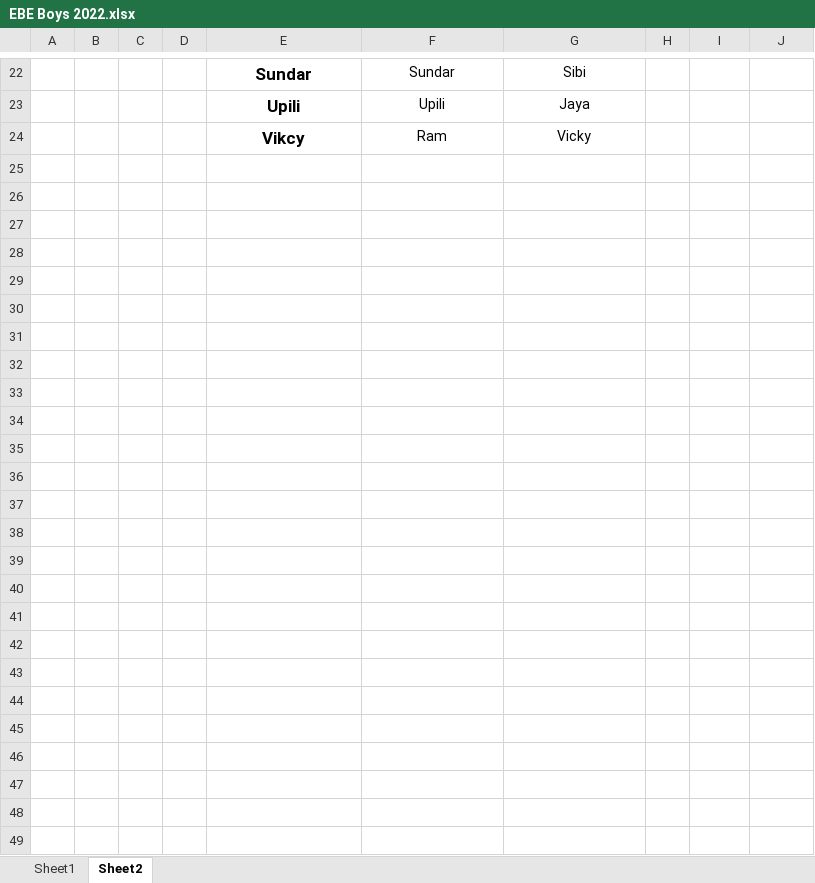
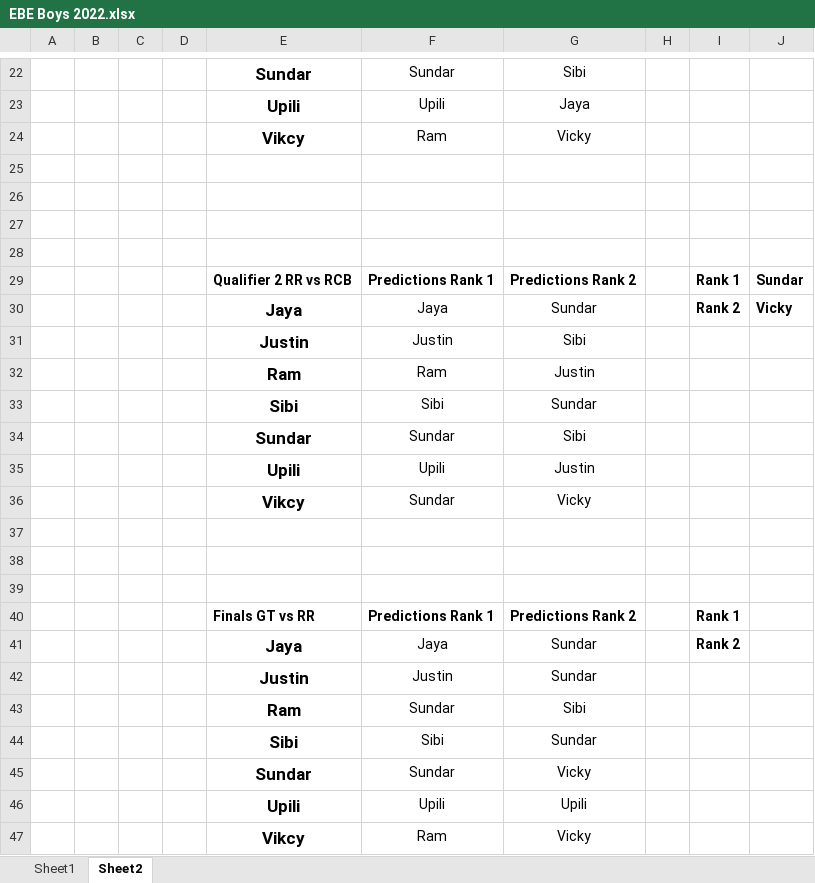
Before and after one commit to PaulJustin/IPL, an Excel workbook: 2022/EBE Boys 2022.xlsx, sheet Sheet2, drawn as a sheet; only a part is shown, gaps mark what is left out; values as stored, in another font and other column widths than the file's, no borders; the diff names each change by its address in the sheet, - before the commit and + after, or states it on an @@ line.

Commit message:
Results qualifier 2 RR vs RCB

```diff
--- a/2022/EBE Boys 2022.xlsx (sheet Sheet2)
+++ b/2022/EBE Boys 2022.xlsx (sheet Sheet2)
+row 25: (empty)
+row 26: (empty)
+row 27: (empty)
+row 28: (empty)
+row 29:  |  |  |  | Qualifier 2 RR vs RCB | Predictions Rank 1 | Predictions Rank 2 |  | Rank 1 | Sundar
+row 30:  |  |  |  | Jaya | Jaya | Sundar |  | Rank 2 | Vicky
+row 31:  |  |  |  | Justin | Justin | Sibi
+row 32:  |  |  |  | Ram | Ram | Justin
+row 33:  |  |  |  | Sibi | Sibi | Sundar
+row 34:  |  |  |  | Sundar | Sundar | Sibi
+row 35:  |  |  |  | Upili | Upili | Justin
+row 36:  |  |  |  | Vikcy | Sundar | Vicky
+row 37: (empty)
+row 38: (empty)
+row 39: (empty)
+row 40:  |  |  |  | Finals GT vs RR | Predictions Rank 1 | Predictions Rank 2 |  | Rank 1
+row 41:  |  |  |  | Jaya | Jaya | Sundar |  | Rank 2
+row 42:  |  |  |  | Justin | Justin | Sundar
+row 43:  |  |  |  | Ram | Sundar | Sibi
+row 44:  |  |  |  | Sibi | Sibi | Sundar
+row 45:  |  |  |  | Sundar | Sundar | Vicky
+row 46:  |  |  |  | Upili | Upili | Upili
+row 47:  |  |  |  | Vikcy | Ram | Vicky
```
Also changed, not shown: sheet Sheet1.
